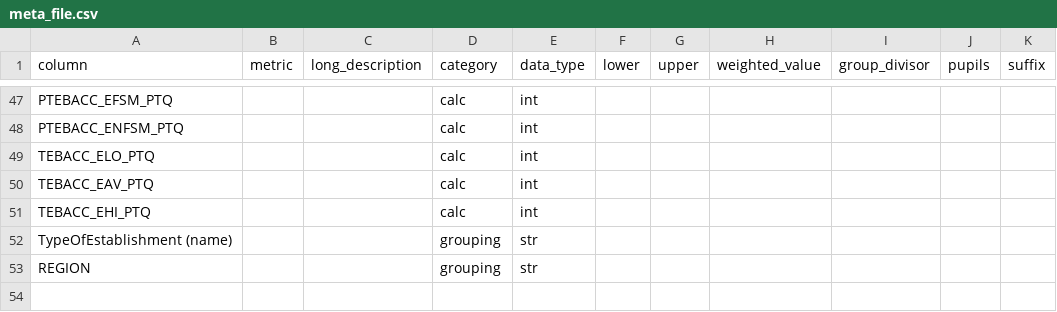
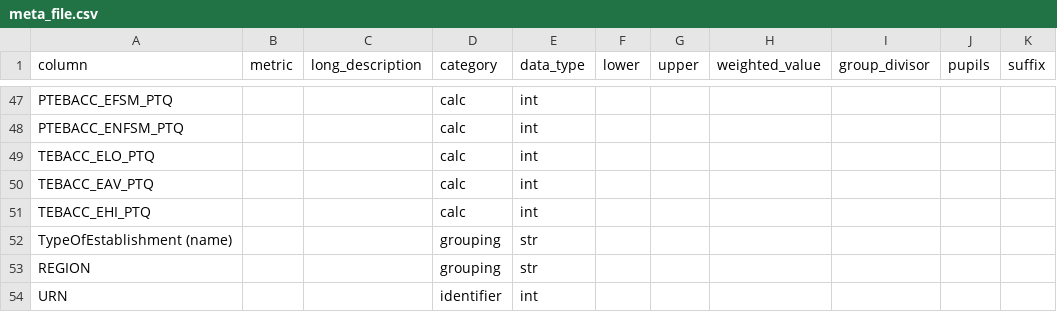
Before and after one commit to cghall/eduvis, a CSV file: data-src/meta_file.csv, drawn as a sheet; only a part is shown, gaps mark what is left out; the diff names each change by its address in the sheet, - before the commit and + after, or states it on an @@ line.

Commit message:
added urn to metafile and final_data

```diff
--- a/data-src/meta_file.csv
+++ b/data-src/meta_file.csv
+row 54: URN |  |  | identifier | int
```
Also changed, not shown: 1 other file.
